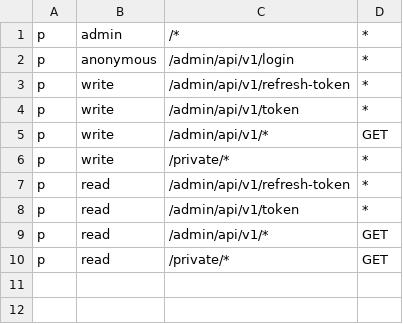
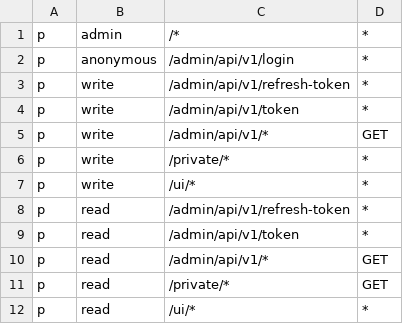
Before and after one commit to gemfast/server, a CSV file: gemfast_acl.csv, drawn as a sheet.

```diff
--- a/gemfast_acl.csv
+++ b/gemfast_acl.csv
@@ -6,2 +6,3 @@ p, write, /admin/api/v1/*, GET
 p, write, /private/*, *
+p, write, /ui/*, *
 p, read, /admin/api/v1/refresh-token, *
@@ -10 +11,2 @@ p, read, /admin/api/v1/*, GET
 p, read, /private/*, GET
+p, read, /ui/*, *
```
Also changed, not shown: 19 other files.
